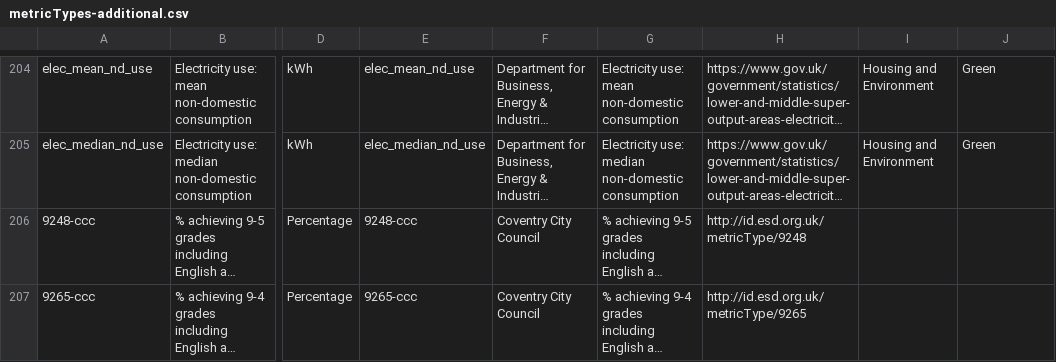
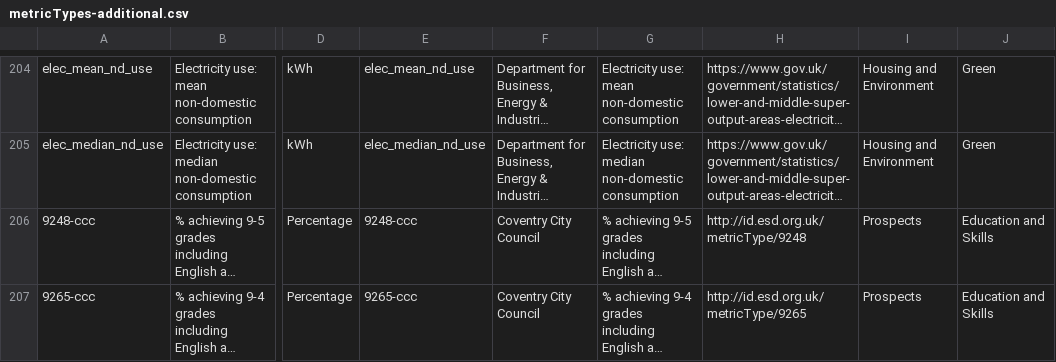
Before and after one commit to coventry-city-council/coventry-city-council.github.io, a CSV file: citywideintelhub/experimental/metricTypes-additional.csv, drawn as a sheet; only a part is shown, gaps mark what is left out; long unchanged cells end in …; the diff names each change by its address in the sheet, - before the commit and + after, or states it on an @@ line.

Commit message:
Update metricTypes-additional.csv

```diff
--- a/citywideintelhub/experimental/metricTypes-additional.csv
+++ b/citywideintelhub/experimental/metricTypes-additional.csv
-I206:I207: (empty)
+I206:I207: Prospects
-J206:J207: (empty)
+J206:J207: Education and Skills
```
